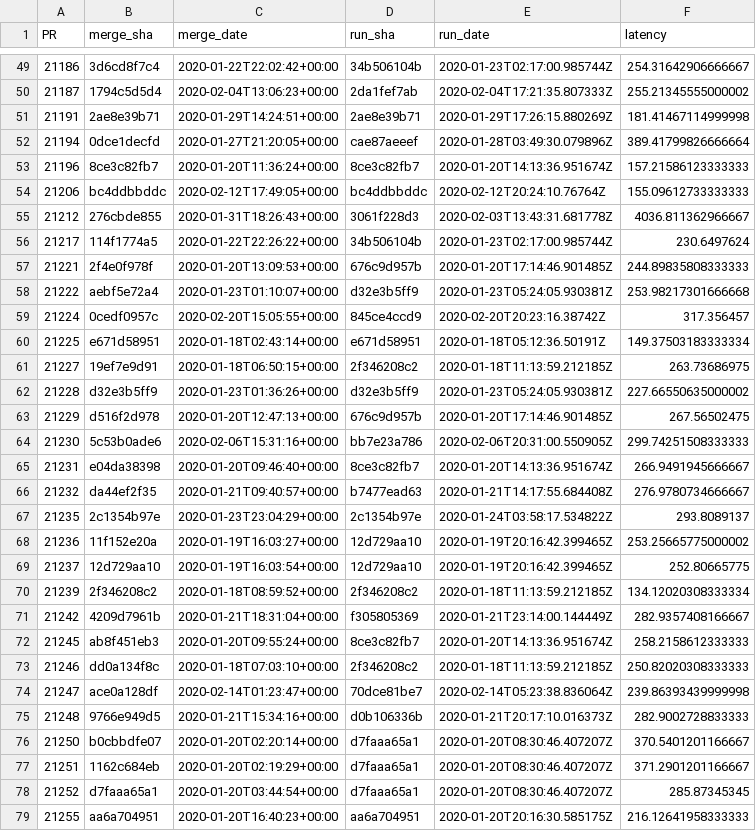
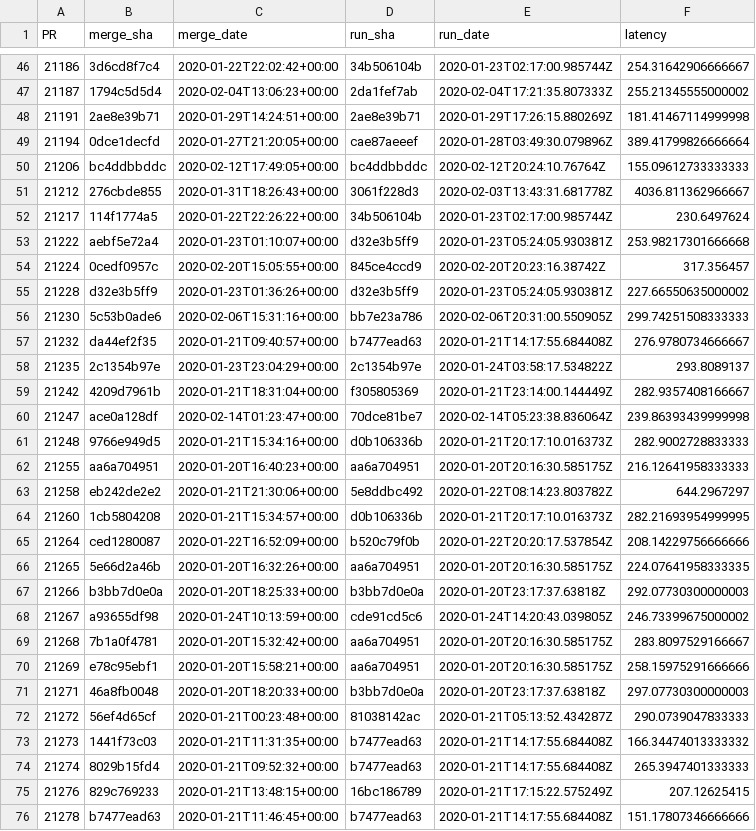
Before and after one commit to Ecosystem-Infra/ecosystem-infra-stats, a CSV file: wpt-dashboard-edge-experimental-latencies.csv, drawn as a sheet; only a part is shown, gaps mark what is left out; the shorter side is filled out with more unchanged rows; the diff covers the shown part only.

```diff
--- a/wpt-dashboard-edge-experimental-latencies.csv
+++ b/wpt-dashboard-edge-experimental-latencies.csv
@@ -52,3 +49,2 @@ PR,merge_sha,merge_date,run_sha,run_date,latency
 21194,0dce1decfd,2020-01-27T21:20:05+00:00,cae87aeeef,2020-01-28T03:49:30.079896Z,389.41799826666664
-21196,8ce3c82fb7,2020-01-20T11:36:24+00:00,8ce3c82fb7,2020-01-20T14:13:36.951674Z,157.21586123333333
 21206,bc4ddbbddc,2020-02-12T17:49:05+00:00,bc4ddbbddc,2020-02-12T20:24:10.76764Z,155.09612733333333
@@ -56,24 +52,11 @@ PR,merge_sha,merge_date,run_sha,run_date,latency
 21217,114f1774a5,2020-01-22T22:26:22+00:00,34b506104b,2020-01-23T02:17:00.985744Z,230.6497624
-21221,2f4e0f978f,2020-01-20T13:09:53+00:00,676c9d957b,2020-01-20T17:14:46.901485Z,244.89835808333333
 21222,aebf5e72a4,2020-01-23T01:10:07+00:00,d32e3b5ff9,2020-01-23T05:24:05.930381Z,253.98217301666668
 21224,0cedf0957c,2020-02-20T15:05:55+00:00,845ce4ccd9,2020-02-20T20:23:16.38742Z,317.356457
-21225,e671d58951,2020-01-18T02:43:14+00:00,e671d58951,2020-01-18T05:12:36.50191Z,149.37503183333334
-21227,19ef7e9d91,2020-01-18T06:50:15+00:00,2f346208c2,2020-01-18T11:13:59.212185Z,263.73686975
 21228,d32e3b5ff9,2020-01-23T01:36:26+00:00,d32e3b5ff9,2020-01-23T05:24:05.930381Z,227.66550635000002
-21229,d516f2d978,2020-01-20T12:47:13+00:00,676c9d957b,2020-01-20T17:14:46.901485Z,267.56502475
 21230,5c53b0ade6,2020-02-06T15:31:16+00:00,bb7e23a786,2020-02-06T20:31:00.550905Z,299.74251508333333
-21231,e04da38398,2020-01-20T09:46:40+00:00,8ce3c82fb7,2020-01-20T14:13:36.951674Z,266.9491945666667
 21232,da44ef2f35,2020-01-21T09:40:57+00:00,b7477ead63,2020-01-21T14:17:55.684408Z,276.9780734666667
 21235,2c1354b97e,2020-01-23T23:04:29+00:00,2c1354b97e,2020-01-24T03:58:17.534822Z,293.8089137
-21236,11f152e20a,2020-01-19T16:03:27+00:00,12d729aa10,2020-01-19T20:16:42.399465Z,253.25665775000002
-21237,12d729aa10,2020-01-19T16:03:54+00:00,12d729aa10,2020-01-19T20:16:42.399465Z,252.80665775
-21239,2f346208c2,2020-01-18T08:59:52+00:00,2f346208c2,2020-01-18T11:13:59.212185Z,134.12020308333334
 21242,4209d7961b,2020-01-21T18:31:04+00:00,f305805369,2020-01-21T23:14:00.144449Z,282.9357408166667
-21245,ab8f451eb3,2020-01-20T09:55:24+00:00,8ce3c82fb7,2020-01-20T14:13:36.951674Z,258.2158612333333
-21246,dd0a134f8c,2020-01-18T07:03:10+00:00,2f346208c2,2020-01-18T11:13:59.212185Z,250.82020308333333
 21247,ace0a128df,2020-02-14T01:23:47+00:00,70dce81be7,2020-02-14T05:23:38.836064Z,239.86393439999998
 21248,9766e949d5,2020-01-21T15:34:16+00:00,d0b106336b,2020-01-21T20:17:10.016373Z,282.9002728833333
-21250,b0cbbdfe07,2020-01-20T02:20:14+00:00,d7faaa65a1,2020-01-20T08:30:46.407207Z,370.5401201166667
-21251,1162c684eb,2020-01-20T02:19:29+00:00,d7faaa65a1,2020-01-20T08:30:46.407207Z,371.2901201166667
-21252,d7faaa65a1,2020-01-20T03:44:54+00:00,d7faaa65a1,2020-01-20T08:30:46.407207Z,285.87345345
 21255,aa6a704951,2020-01-20T16:40:23+00:00,aa6a704951,2020-01-20T20:16:30.585175Z,216.12641958333333
```
Also changed, not shown: 7 removed rows elsewhere in this file, wpt-dashboard-aligned-experimental-latencies.csv, wpt-dashboard-chrome-experimental-latencies.csv, 10 other files.
